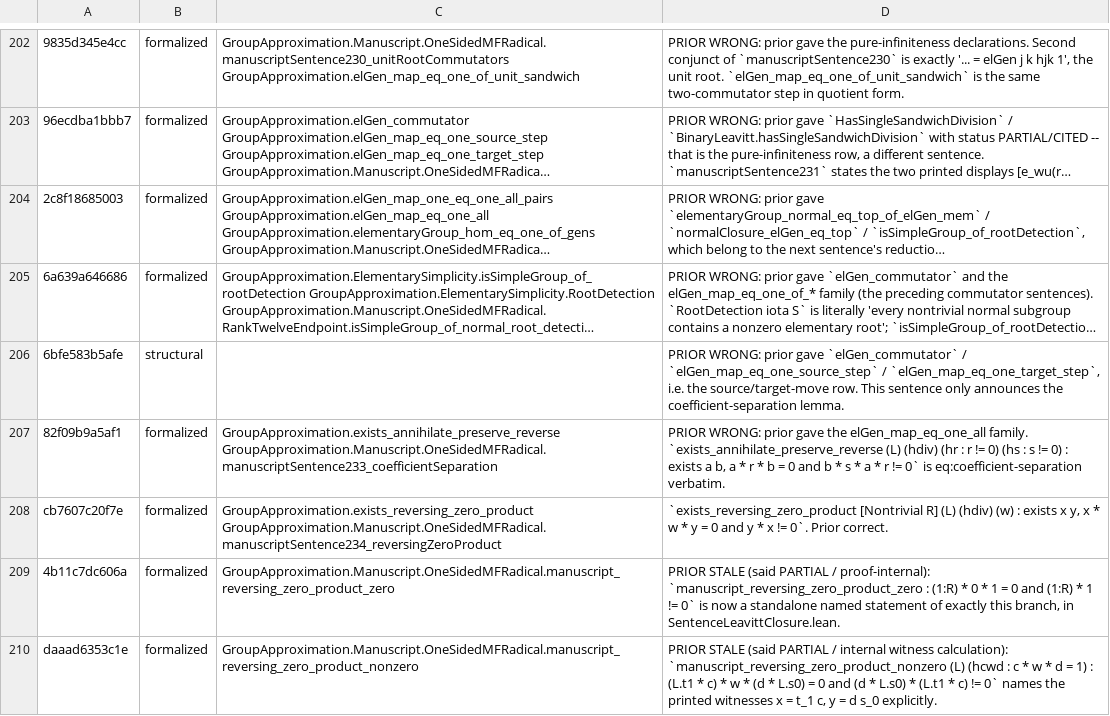
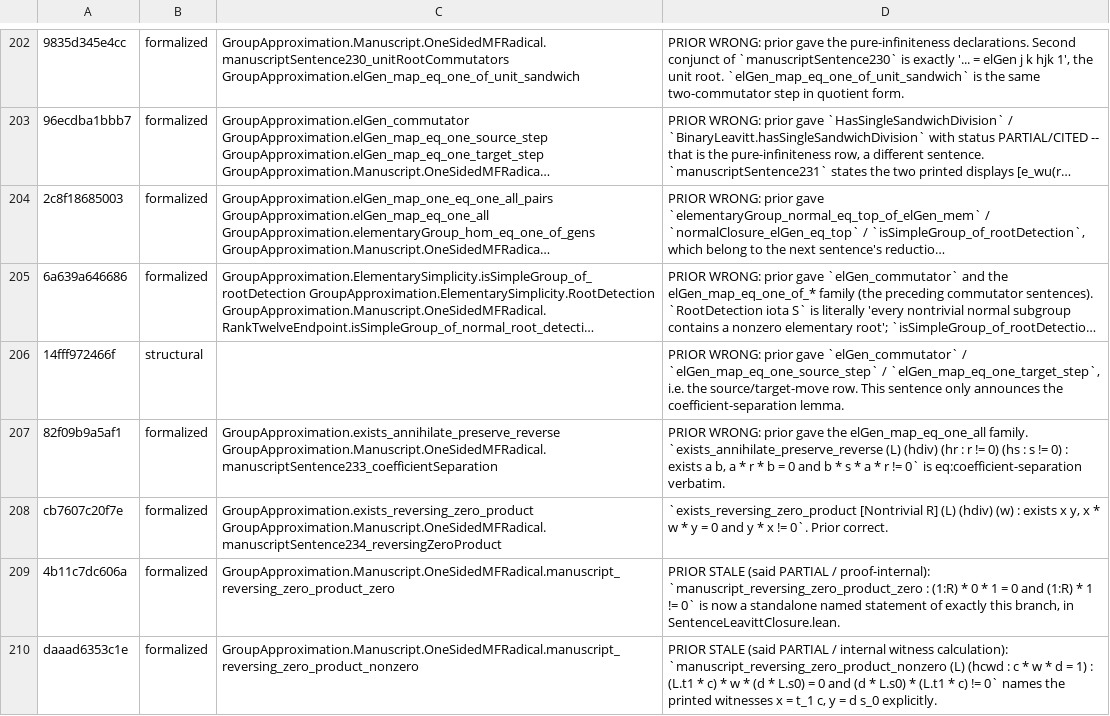
Before and after one commit to SauersML/group-approximation, a TSV file: metadata/NON_MF_SENTENCE_MAP.tsv, drawn as a sheet; only a part is shown, gaps mark what is left out; long unchanged cells end in …; the diff covers the shown part only; the diff names each change by its address in the sheet, - before the commit and + after, or states it on an @@ line.

```diff
--- a/metadata/NON_MF_SENTENCE_MAP.tsv
+++ b/metadata/NON_MF_SENTENCE_MAP.tsv
-A206: 6bfe583b5afe
+A206: 14fff972466f
```
Also changed, not shown: 7 added rows, 1 removed row and 7 edited cells elsewhere in this file, 9 other files.
